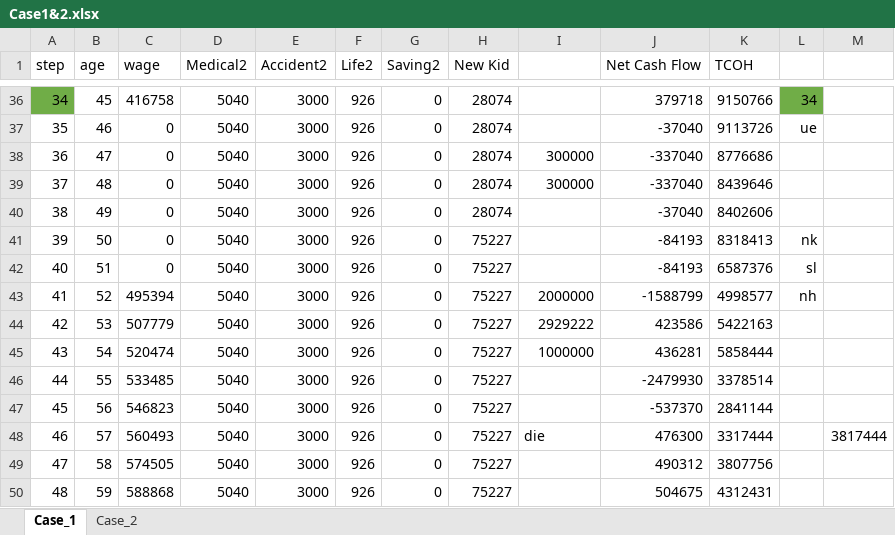
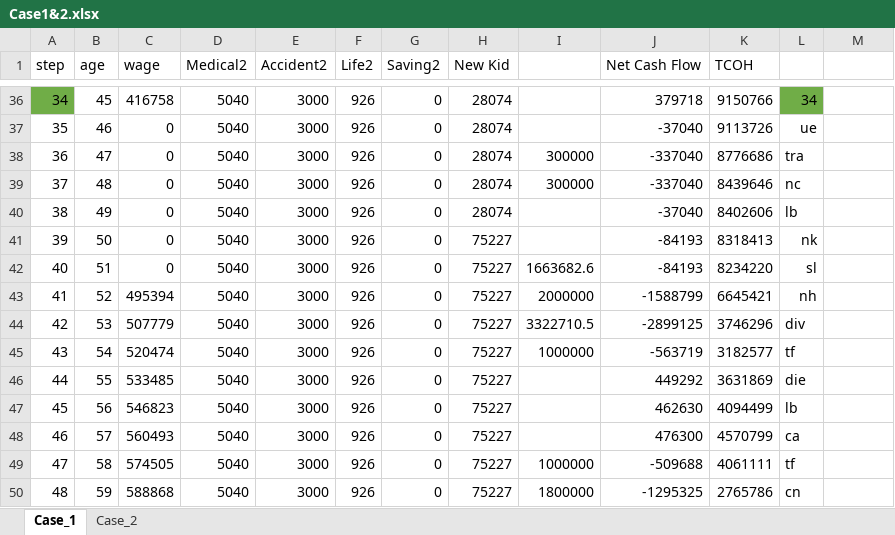
Before and after one commit to Game-App-Dev/GameOfIns, an Excel workbook: fc/Case1&2.xlsx, sheet Case_1, drawn as a sheet; only a part is shown, gaps mark what is left out; values as stored, in another font and other column widths than the file's, no borders; the diff covers the shown part only; the diff names each change by its address in the sheet, - before the commit and + after, or states it on an @@ line.

Commit message:
excel debug
corrected excel steps.

```diff
--- a/fc/Case1&2.xlsx (sheet Case_1)
+++ b/fc/Case1&2.xlsx (sheet Case_1)
-L38: (empty)
+L38: tra
-L39: (empty)
+L39: nc
-L40: (empty)
+L40: lb
-I42: (empty)
+I42: 1663682.6
-K42 (TCOH): 6587376
+K42 (TCOH): 8234220
-K43 (TCOH): 4998577
+K43 (TCOH): 6645421
-I44: 2929222
+I44: 3322710.5
-J44 (Net Cash Flow): 423586
+J44 (Net Cash Flow): -2899125
-K44 (TCOH): 5422163
+K44 (TCOH): 3746296
-L44: (empty)
+L44: div
-J45 (Net Cash Flow): 436281
+J45 (Net Cash Flow): -563719
-K45 (TCOH): 5858444
+K45 (TCOH): 3182577
-L45: (empty)
+L45: tf
-J46 (Net Cash Flow): -2479930
+J46 (Net Cash Flow): 449292
-K46 (TCOH): 3378514
+K46 (TCOH): 3631869
-L46: (empty)
+L46: die
-J47 (Net Cash Flow): -537370
+J47 (Net Cash Flow): 462630
-K47 (TCOH): 2841144
+K47 (TCOH): 4094499
-L47: (empty)
+L47: lb
-I48: die
+I48: (empty)
-K48 (TCOH): 3317444
+K48 (TCOH): 4570799
-L48: (empty)
+L48: ca
-M48: 3817444
+M48: (empty)
-I49: (empty)
+I49: 1000000
-J49 (Net Cash Flow): 490312
+J49 (Net Cash Flow): -509688
-K49 (TCOH): 3807756
+K49 (TCOH): 4061111
-L49: (empty)
+L49: tf
-I50: (empty)
+I50: 1800000
-J50 (Net Cash Flow): 504675
+J50 (Net Cash Flow): -1295325
-K50 (TCOH): 4312431
+K50 (TCOH): 2765786
-L50: (empty)
+L50: cn
```
Also changed, not shown: 38 edited cells elsewhere in this sheet, formulas that keep their value, 1 other file.
